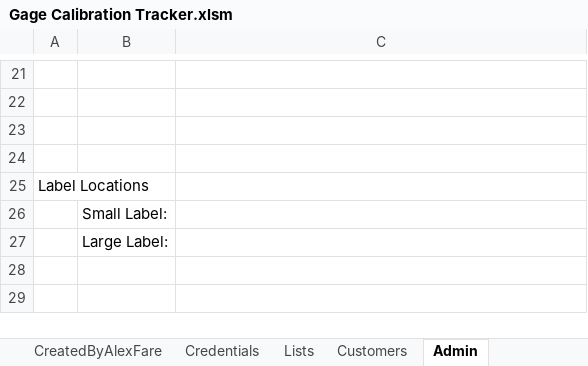
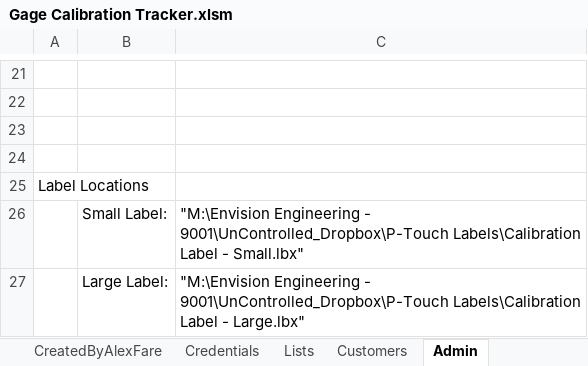
Before and after one commit to alexfare/GageCalibrationTracker, an Excel workbook: Gage Calibration Tracker.xlsm, sheet Admin, drawn as a sheet; only a part is shown, gaps mark what is left out; values as stored, in another font and other column widths than the file's, no borders; the diff names each change by its address in the sheet, - before the commit and + after, or states it on an @@ line.

Commit message:
v3.10.0
'Added Label Print Button (3rd Party Client Required For Now)
'Corrected Part Info Tab Index Order
'Forms now Center on Screen or Center/Left on Alt Screens

```diff
--- a/Gage Calibration Tracker.xlsm (sheet Admin)
+++ b/Gage Calibration Tracker.xlsm (sheet Admin)
-C26: (empty)
+C26: "M:\Envision Engineering - 9001\UnControlled_Dropbox\P-Touch Labels\Calibration Label - Small.lbx"
-C27: (empty)
+C27: "M:\Envision Engineering - 9001\UnControlled_Dropbox\P-Touch Labels\Calibration Label - Large.lbx"
```
Also changed, not shown: sheet CreatedByAlexFare, hidden cells, 26 other files.
